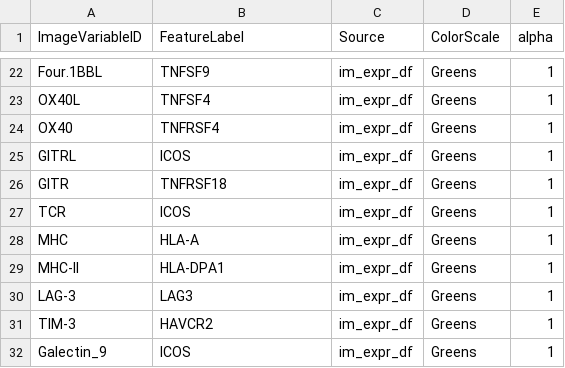
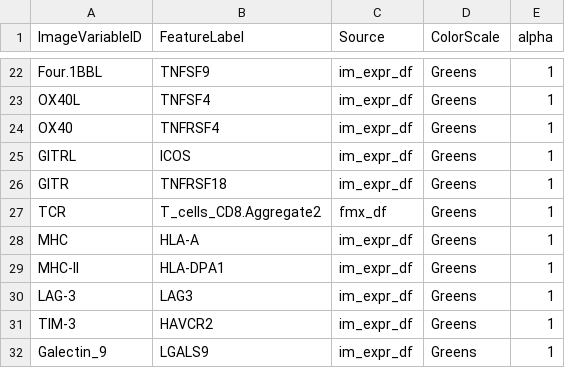
Before and after one commit to CRI-iAtlas/shiny-iatlas, a TSV file: data/cell_image_id_annotations.tsv, drawn as a sheet; only a part is shown, gaps mark what is left out.

Commit message:
two genes added to input data; code cleaned

```diff
--- a/data/cell_image_id_annotations.tsv
+++ b/data/cell_image_id_annotations.tsv
@@ -26,3 +26,3 @@ GITRL	ICOS	im_expr_df	Greens	1
 GITR	TNFRSF18	im_expr_df	Greens	1
-TCR	ICOS	im_expr_df	Greens	1
+TCR	T_cells_CD8.Aggregate2	fmx_df	Greens	1
 MHC	HLA-A	im_expr_df	Greens	1
@@ -31,2 +31,2 @@ LAG-3	LAG3	im_expr_df	Greens	1
 TIM-3	HAVCR2	im_expr_df	Greens	1
-Galectin_9	ICOS	im_expr_df	Greens	1
+Galectin_9	LGALS9	im_expr_df	Greens	1
```
Also changed, not shown: 10 other files.
